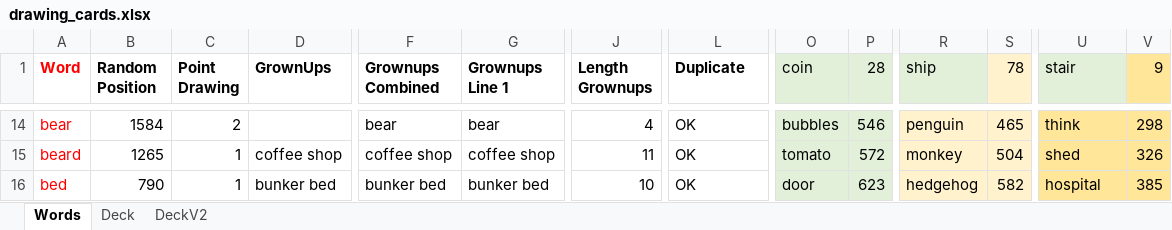
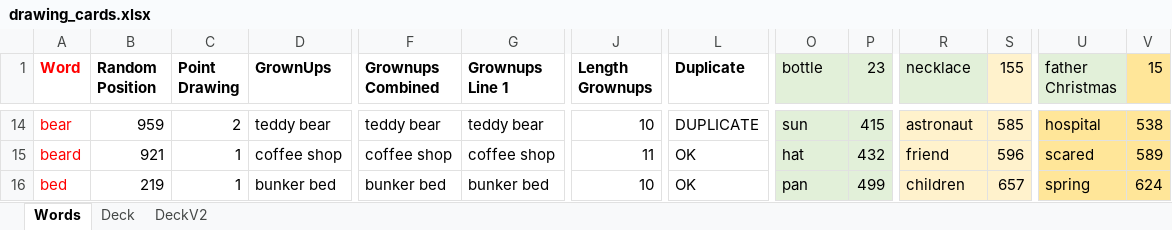
Before and after one commit to jceresearch/drawing_cards, an Excel workbook: drawing_cards.xlsx, sheet Words, drawn as a sheet; only a part is shown, gaps mark what is left out; values as stored, in another font and other column widths than the file's, no borders; table styles not drawn; the diff covers the shown part only; the diff names each change by its address in the sheet, - before the commit and + after, or states it on an @@ line.

Commit message:
Update drawing_cards.xlsx

```diff
--- a/drawing_cards.xlsx (sheet Words)
+++ b/drawing_cards.xlsx (sheet Words)
-O1: coin
+O1: bottle
-P1: 28
+P1: 23
-R1: ship
+R1: necklace
-S1: 78
+S1: 155
-U1: stair
+U1: father Christmas
-V1: 9
+V1: 15
-B14 (Random Position): 1584
+B14 (Random Position): 959
-D14 (GrownUps): (empty)
+D14 (GrownUps): teddy bear
-F14 (Grownups Combined): bear
+F14 (Grownups Combined): teddy bear
-G14 (Grownups Line 1): bear
+G14 (Grownups Line 1): teddy bear
-J14 (Length Grownups): 4
+J14 (Length Grownups): 10
-L14 (Duplicate): OK
+L14 (Duplicate): DUPLICATE
-O14 (bottle): bubbles
+O14 (bottle): sun
-P14 (23): 546
+P14 (23): 415
-R14 (necklace): penguin
+R14 (necklace): astronaut
-S14 (155): 465
+S14 (155): 585
-U14 (father Christmas): think
+U14 (father Christmas): hospital
-V14 (15): 298
+V14 (15): 538
-B15 (Random Position): 1265
+B15 (Random Position): 921
-O15 (bottle): tomato
+O15 (bottle): hat
-P15 (23): 572
+P15 (23): 432
-R15 (necklace): monkey
+R15 (necklace): friend
-S15 (155): 504
+S15 (155): 596
-U15 (father Christmas): shed
+U15 (father Christmas): scared
-V15 (15): 326
+V15 (15): 589
-B16 (Random Position): 790
+B16 (Random Position): 219
-O16 (bottle): door
+O16 (bottle): pan
-P16 (23): 623
+P16 (23): 499
-R16 (necklace): hedgehog
+R16 (necklace): children
-S16 (155): 582
+S16 (155): 657
-U16 (father Christmas): hospital
+U16 (father Christmas): spring
-V16 (15): 385
+V16 (15): 624
```
Also changed, not shown: 630 edited cells elsewhere in this sheet, sheet DeckV2, sheet Deck, formulas that keep their value, hidden cells.
